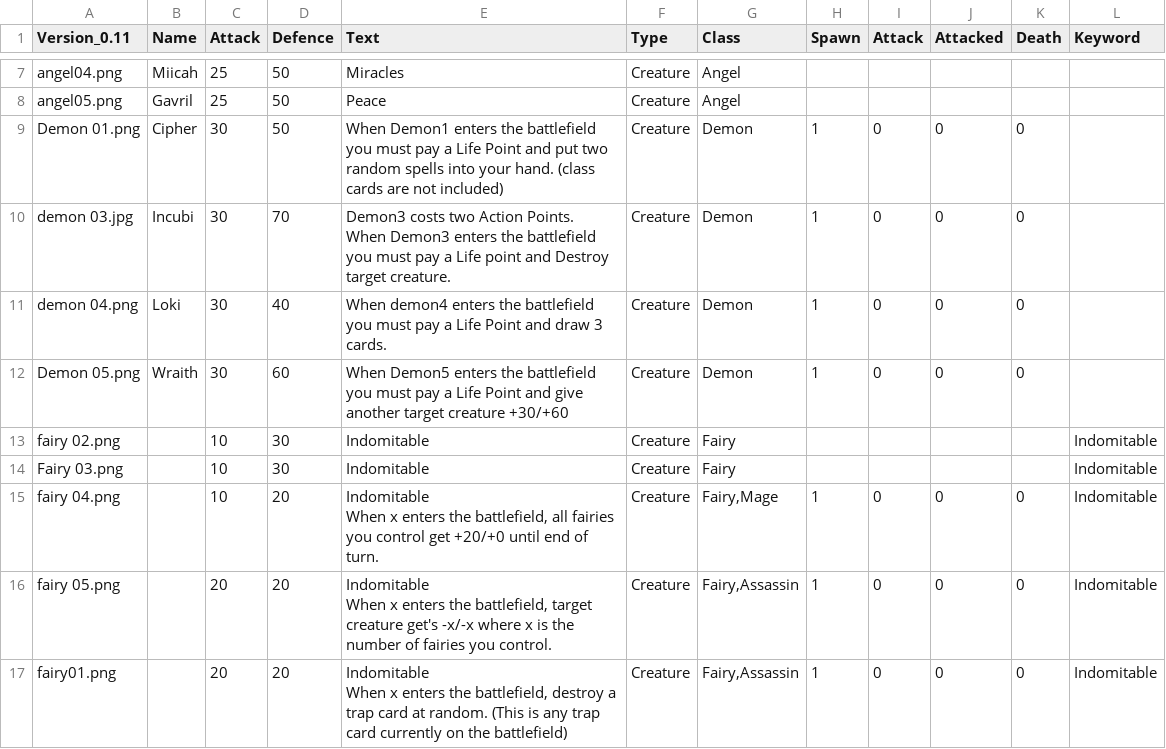
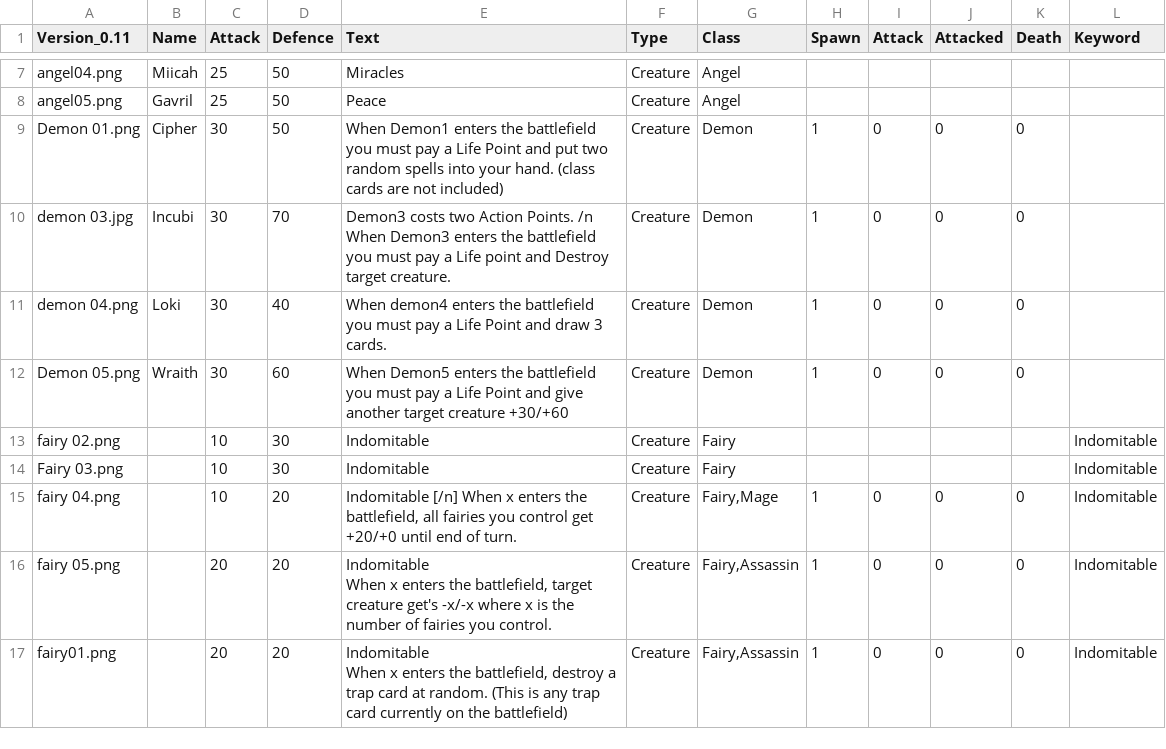
Before and after one commit to jonbruce2002/CardGame, a CSV file: CardStats.csv, drawn as a sheet; only a part is shown, gaps mark what is left out.

Commit message:
Update CardStats.csv

```diff
--- a/CardStats.csv
+++ b/CardStats.csv
@@ -9,4 +9,3 @@ angel05.png;Gavril;25;50;Peace;Creature;Angel ; ; ; ; ;
 Demon 01.png;Cipher;30;50;When Demon1 enters the battlefield you must pay a Life Point and put two random spells into your hand. (class cards are not included) ;Creature;Demon;1;0;0;0;
-demon 03.jpg;Incubi;30;70;"Demon3 costs two Action Points.
-When Demon3 enters the battlefield you must pay a Life point and Destroy target creature.";Creature;Demon;1;0;0;0;
+demon 03.jpg;Incubi;30;70;Demon3 costs two Action Points. /n When Demon3 enters the battlefield you must pay a Life point and Destroy target creature.;Creature;Demon;1;0;0;0;
 demon 04.png;Loki;30;40;When demon4 enters the battlefield you must pay a Life Point and draw 3 cards.;Creature;Demon;1;0;0;0;
@@ -15,4 +14,3 @@ fairy 02.png; ;10;30;Indomitable ;Creature;Fairy; ; ; ; ;Indomitable
 Fairy 03.png; ;10;30;Indomitable ;Creature;Fairy; ; ; ; ;Indomitable
-fairy 04.png; ;10;20;"Indomitable
-When x enters the battlefield, all fairies you control get +20/+0 until end of turn. ";Creature;Fairy,Mage;1;0;0;0;Indomitable
+fairy 04.png; ;10;20;Indomitable [/n] When x enters the battlefield, all fairies you control get +20/+0 until end of turn. ;Creature;Fairy,Mage;1;0;0;0;Indomitable
 fairy 05.png; ;20;20;"Indomitable
```
